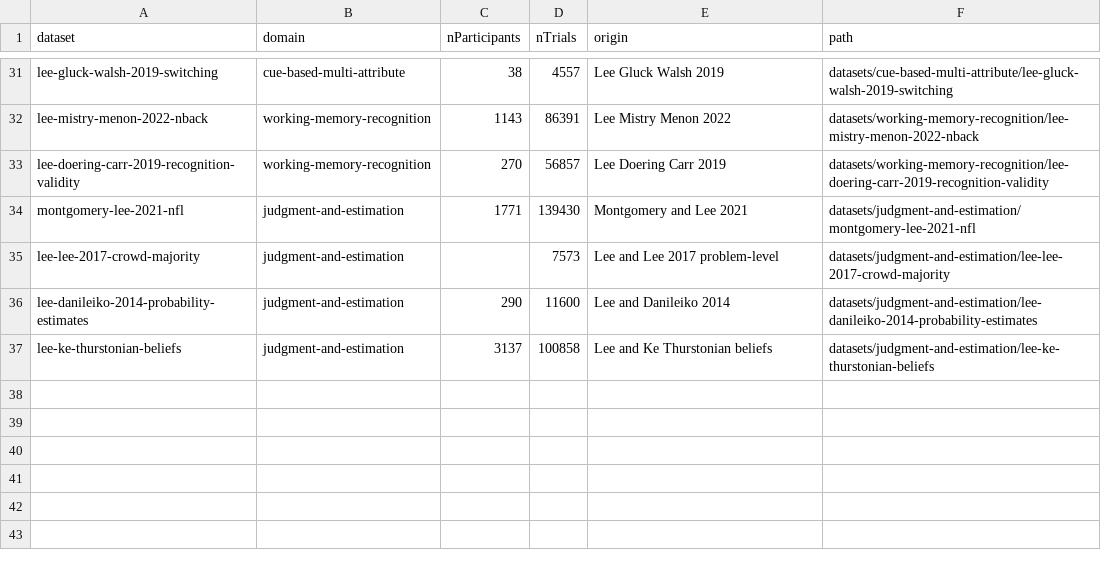
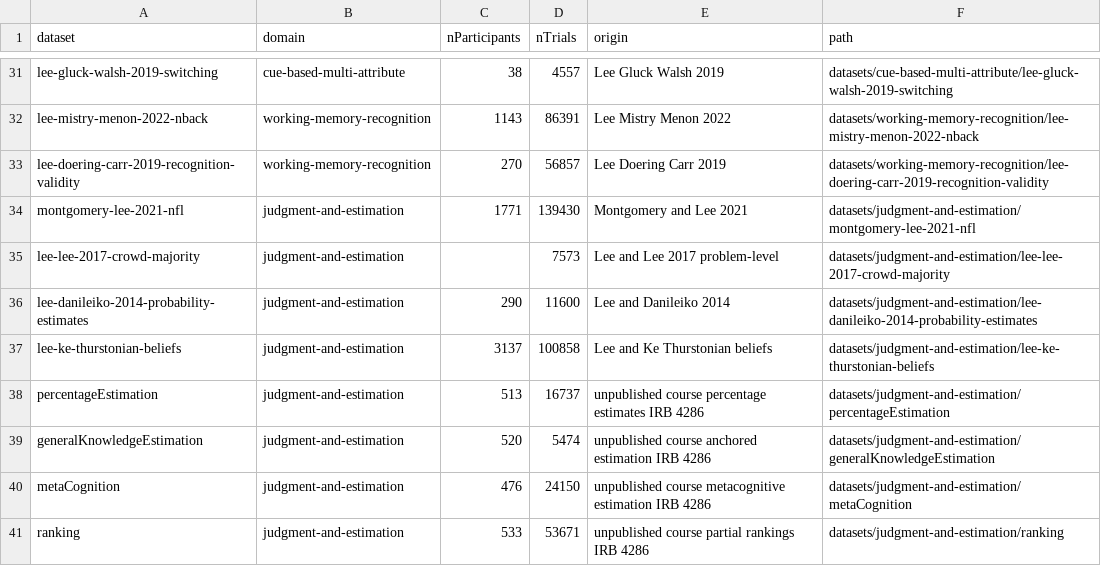
Before and after one commit to mdlee/behavioralDataRepository, a CSV file: CATALOG.csv, drawn as a sheet; only a part is shown, gaps mark what is left out; the diff names each change by its address in the sheet, - before the commit and + after, or states it on an @@ line.

Commit message:
additional datasets

```diff
--- a/CATALOG.csv
+++ b/CATALOG.csv
+row 38: percentageEstimation | judgment-and-estimation | 513 | 16737 | unpublished course percentage estimates IRB 4286 | datasets/judgment-and-estimation/percentageEstimation
+row 39: generalKnowledgeEstimation | judgment-and-estimation | 520 | 5474 | unpublished course anchored estimation IRB 4286 | datasets/judgment-and-estimation/generalKnowledgeEstimation
+row 40: metaCognition | judgment-and-estimation | 476 | 24150 | unpublished course metacognitive estimation IRB 4286 | datasets/judgment-and-estimation/metaCognition
+row 41: ranking | judgment-and-estimation | 533 | 53671 | unpublished course partial rankings IRB 4286 | datasets/judgment-and-estimation/ranking
```
Also changed, not shown: 13 other files.
